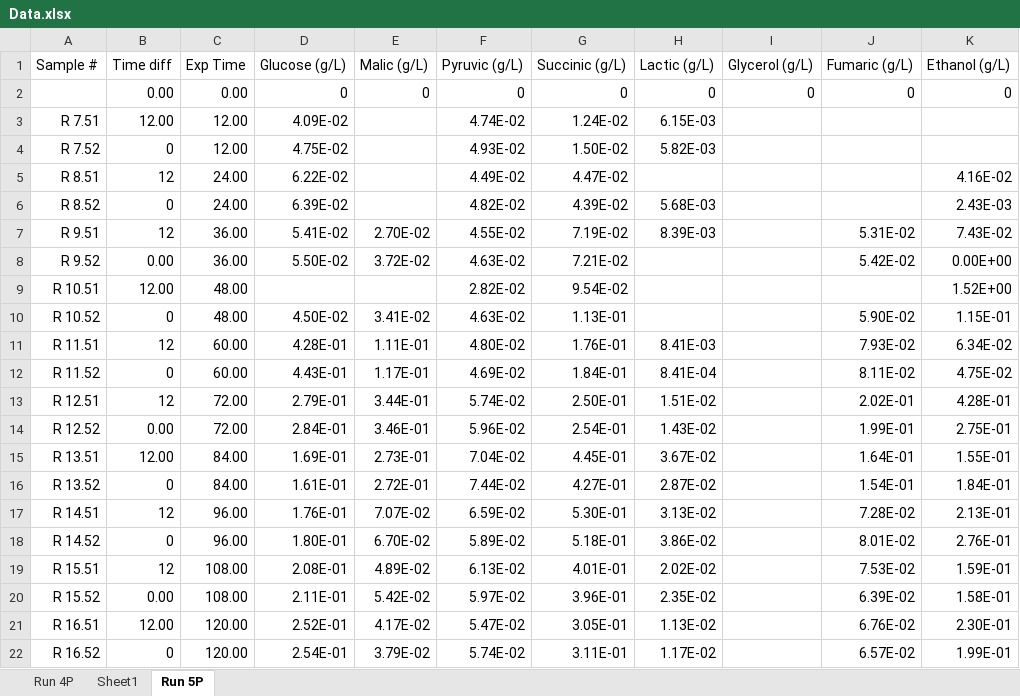
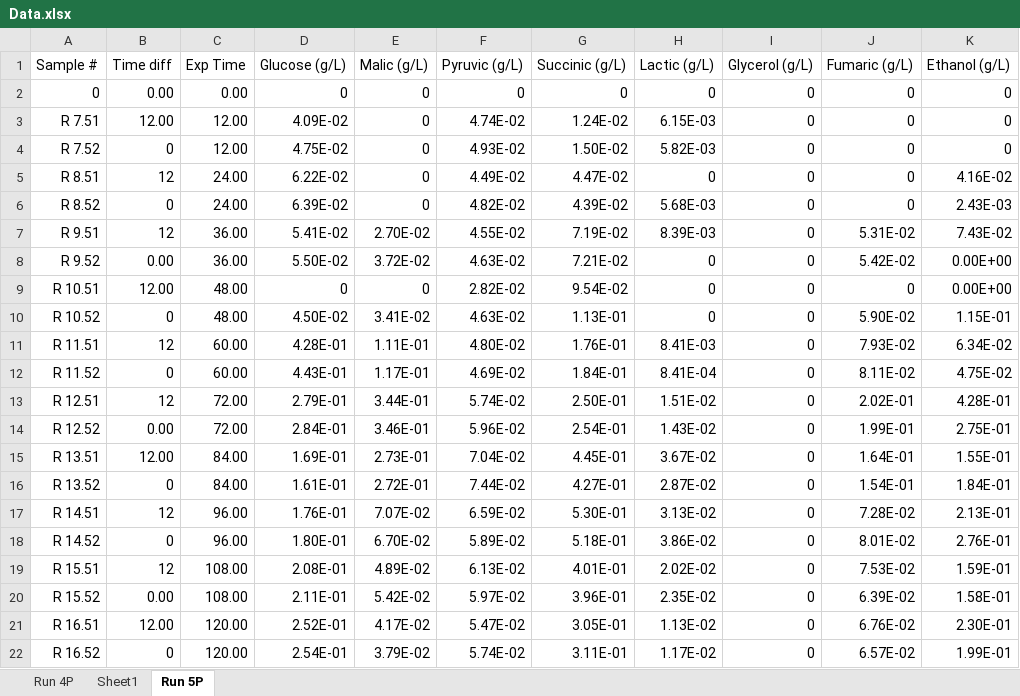
Before and after one commit to reubens9/masters_code, an Excel workbook: Data.xlsx, sheet Run 5P, drawn as a sheet; values as stored, in another font and other column widths than the file's, no borders; the diff names each change by its address in the sheet, - before the commit and + after, or states it on an @@ line.

Commit message:
HPLC data

```diff
--- a/Data.xlsx (sheet Run 5P)
+++ b/Data.xlsx (sheet Run 5P)
-A2 (Sample #): (empty)
+A2 (Sample #): 0
-E3:E6 (Malic (g/L)): (empty)
+E3:E6 (Malic (g/L)): 0
-I3:I22 (Glycerol (g/L)): (empty)
+I3:I22 (Glycerol (g/L)): 0
-J3:J6 (Fumaric (g/L)): (empty)
+J3:J6 (Fumaric (g/L)): 0
-K3:K4 (Ethanol (g/L)): (empty)
+K3:K4 (Ethanol (g/L)): 0
-H5 (Lactic (g/L)): (empty)
+H5 (Lactic (g/L)): 0
-H8:H10 (Lactic (g/L)): (empty)
+H8:H10 (Lactic (g/L)): 0
-D9 (Glucose (g/L)): (empty)
+D9 (Glucose (g/L)): 0
-E9 (Malic (g/L)): (empty)
+E9 (Malic (g/L)): 0
-J9 (Fumaric (g/L)): (empty)
+J9 (Fumaric (g/L)): 0
-K9 (Ethanol (g/L)): 1.52E+00
+K9 (Ethanol (g/L)): 0.00E+00
```
Also changed, not shown: charts or pictures, 2 other files.
